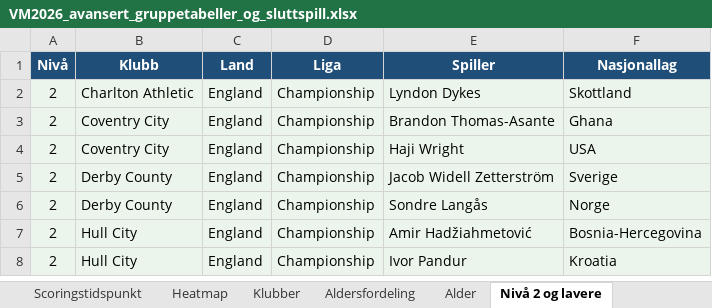
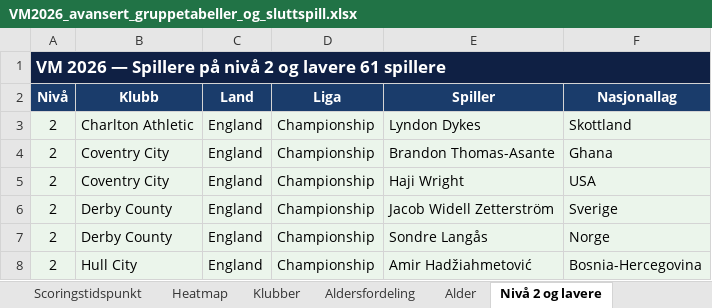
Before and after one commit to cathrinei/vm2026-statistikk, an Excel workbook: VM2026_avansert_gruppetabeller_og_sluttspill.xlsx, sheet Nivå 2 og lavere, drawn as a sheet; only a part is shown; the shorter side is filled out with more unchanged rows; values as stored, in another font and other column widths than the file's, no borders; the diff names each change by its address in the sheet, - before the commit and + after, or states it on an @@ line.

Commit message:
Legg til navy tittelrad på Nivå 2 og lavere + Spillere etter klubbland

```diff
--- a/VM2026_avansert_gruppetabeller_og_sluttspill.xlsx (sheet Nivå 2 og lavere)
+++ b/VM2026_avansert_gruppetabeller_og_sluttspill.xlsx (sheet Nivå 2 og lavere)
+row 1: VM 2026 — Spillere på nivå 2 og lavere 61 spillere
```
Also changed, not shown: sheet Spillere etter klubbland, 2 other files.
